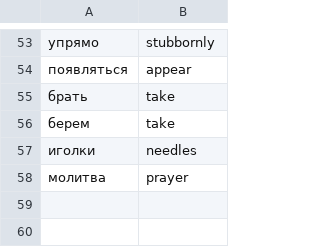
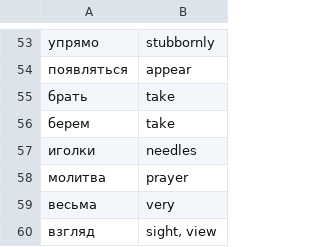
Before and after one commit to jansode/russian-training, a CSV file: custom_words.csv, drawn as a sheet; only a part is shown, gaps mark what is left out.

Commit message:
Add feature to analyze word frequency in text.

```diff
--- a/custom_words.csv
+++ b/custom_words.csv
@@ -58 +58,3 @@
 молитва,"prayer"
+весьма,"very"
+взгляд,"sight, view"
```
Also changed, not shown: 3 other files.
